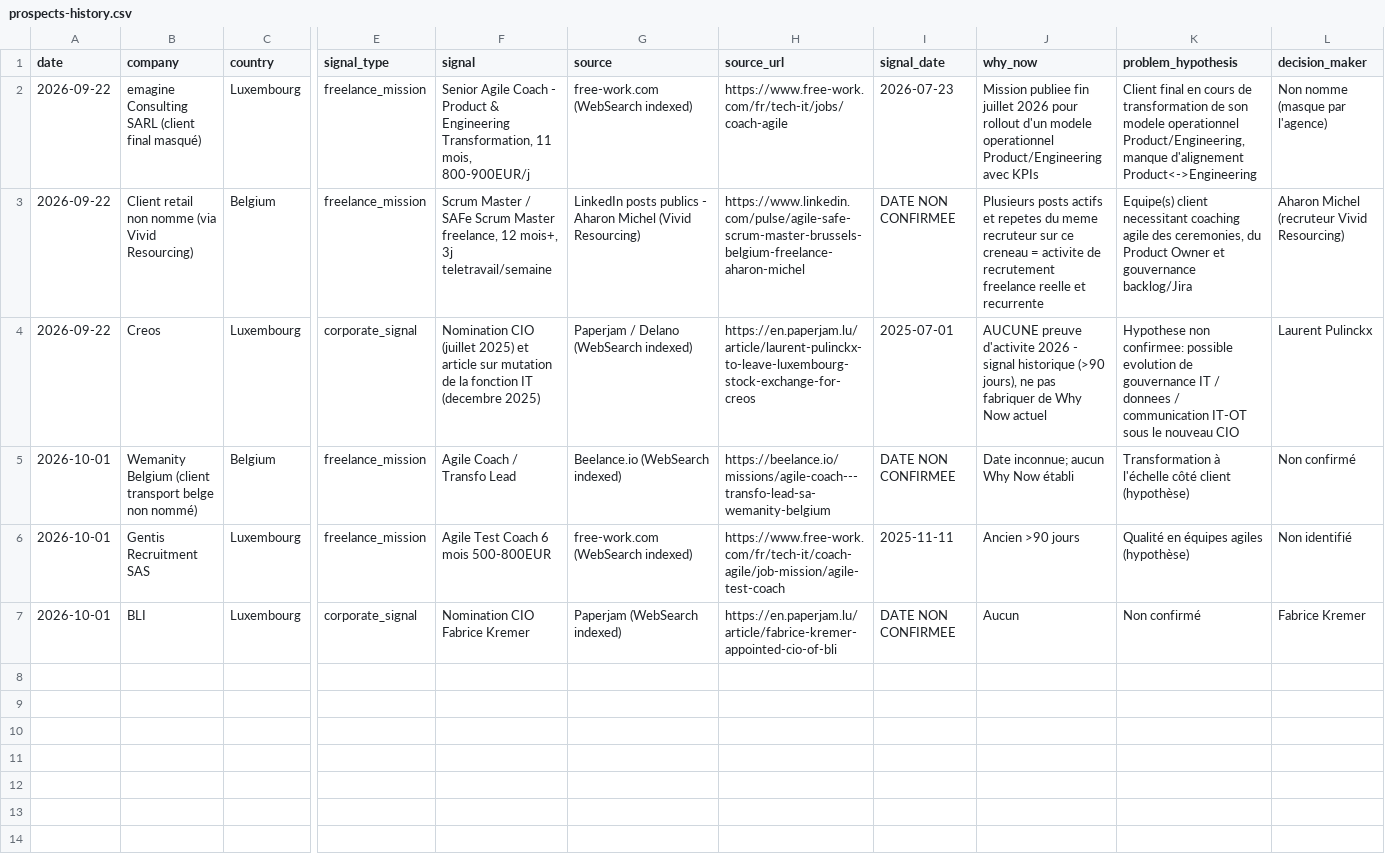
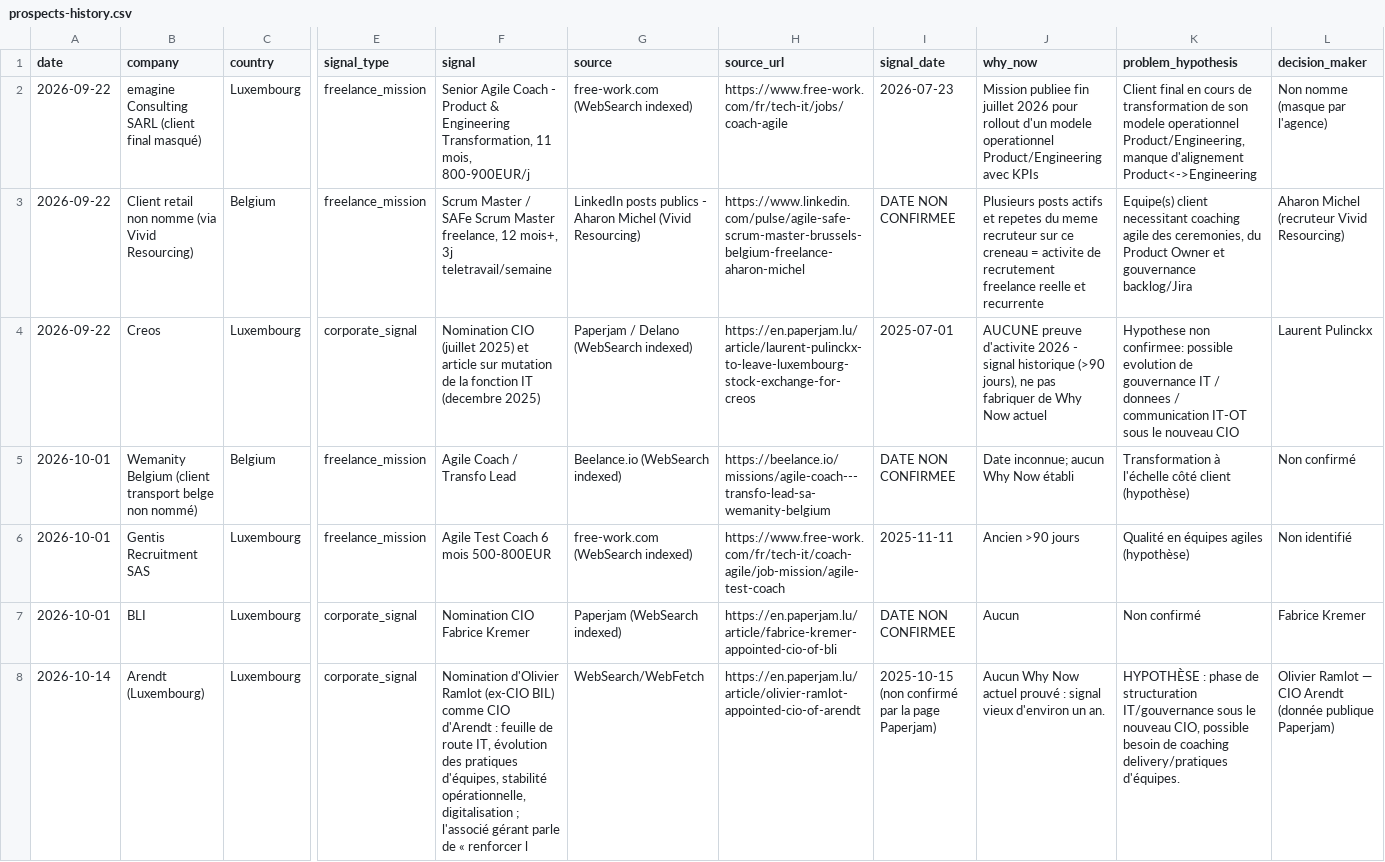
Before and after one commit to salimgomri/aigileBusinessHunter, a CSV file: prospects-history.csv, drawn as a sheet; only a part is shown, gaps mark what is left out; rows hold the shown columns only; the diff covers the shown part only; the diff names each change by its address in the sheet, - before the commit and + after, or states it on an @@ line.

```diff
--- a/prospects-history.csv
+++ b/prospects-history.csv
+row 8: 2026-10-14 | Arendt (Luxembourg) | Luxembourg | corporate_signal | Nomination d'Olivier Ramlot (ex-CIO BIL) comme CIO d'Arendt : feuille de route IT, évolution des pratiques d'équipes, stabilité opérationnelle, digitalisation ; l'associé gérant parle de « renforcer l | WebSearch/WebFetch | https://en.paperjam.lu/article/olivier-ramlot-appointed-cio-of-arendt | 2025-10-15 (non confirmé par la page Paperjam) | Aucun Why Now actuel prouvé : signal vieux d'environ un an. | HYPOTHÈSE : phase de structuration IT/gouvernance sous le nouveau CIO, possible besoin de coaching delivery/pratiques d'équipes. | Olivier Ramlot — CIO Arendt (donnée publique Paperjam)
```
Also changed, not shown: 3 added rows elsewhere in this file, 1 other file.
